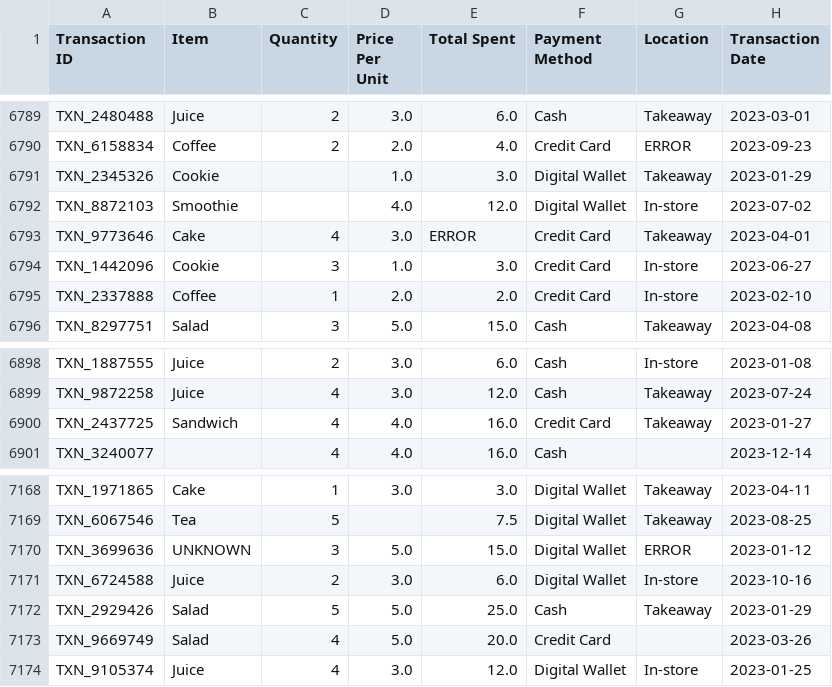
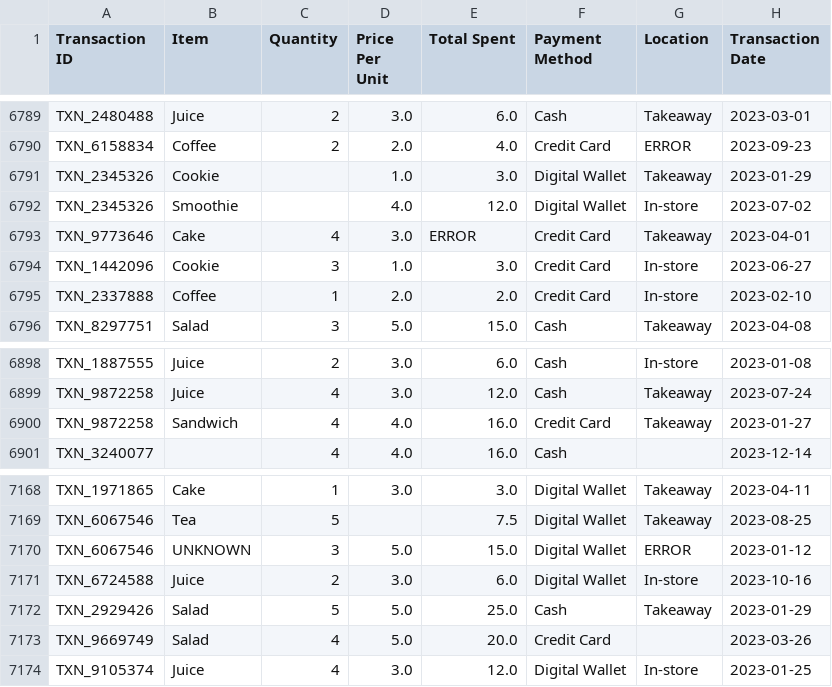
Before and after one commit to RemiLLamo/CSI4142A2, a CSV file: dirty_cafe_sales.csv, drawn as a sheet; only a part is shown, gaps mark what is left out.

Commit message:
Update dirty_cafe_sales.csv

```diff
--- a/dirty_cafe_sales.csv
+++ b/dirty_cafe_sales.csv
@@ -6791,3 +6791,3 @@ TXN_6158834,Coffee,2,2.0,4.0,Credit Card,ERROR,2023-09-23
 TXN_2345326,Cookie,,1.0,3.0,Digital Wallet,Takeaway,2023-01-29
-TXN_8872103,Smoothie,,4.0,12.0,Digital Wallet,In-store,2023-07-02
+TXN_2345326,Smoothie,,4.0,12.0,Digital Wallet,In-store,2023-07-02
 TXN_9773646,Cake,4,3.0,ERROR,Credit Card,Takeaway,2023-04-01
@@ -6899,3 +6899,3 @@ TXN_1887555,Juice,2,3.0,6.0,Cash,In-store,2023-01-08
 TXN_9872258,Juice,4,3.0,12.0,Cash,Takeaway,2023-07-24
-TXN_2437725,Sandwich,4,4.0,16.0,Credit Card,Takeaway,2023-01-27
+TXN_9872258,Sandwich,4,4.0,16.0,Credit Card,Takeaway,2023-01-27
 TXN_3240077,,4,4.0,16.0,Cash,,2023-12-14
@@ -7169,3 +7169,3 @@ TXN_1971865,Cake,1,3.0,3.0,Digital Wallet,Takeaway,2023-04-11
 TXN_6067546,Tea,5,,7.5,Digital Wallet,Takeaway,2023-08-25
-TXN_3699636,UNKNOWN,3,5.0,15.0,Digital Wallet,ERROR,2023-01-12
+TXN_6067546,UNKNOWN,3,5.0,15.0,Digital Wallet,ERROR,2023-01-12
 TXN_6724588,Juice,2,3.0,6.0,Digital Wallet,In-store,2023-10-16
```
